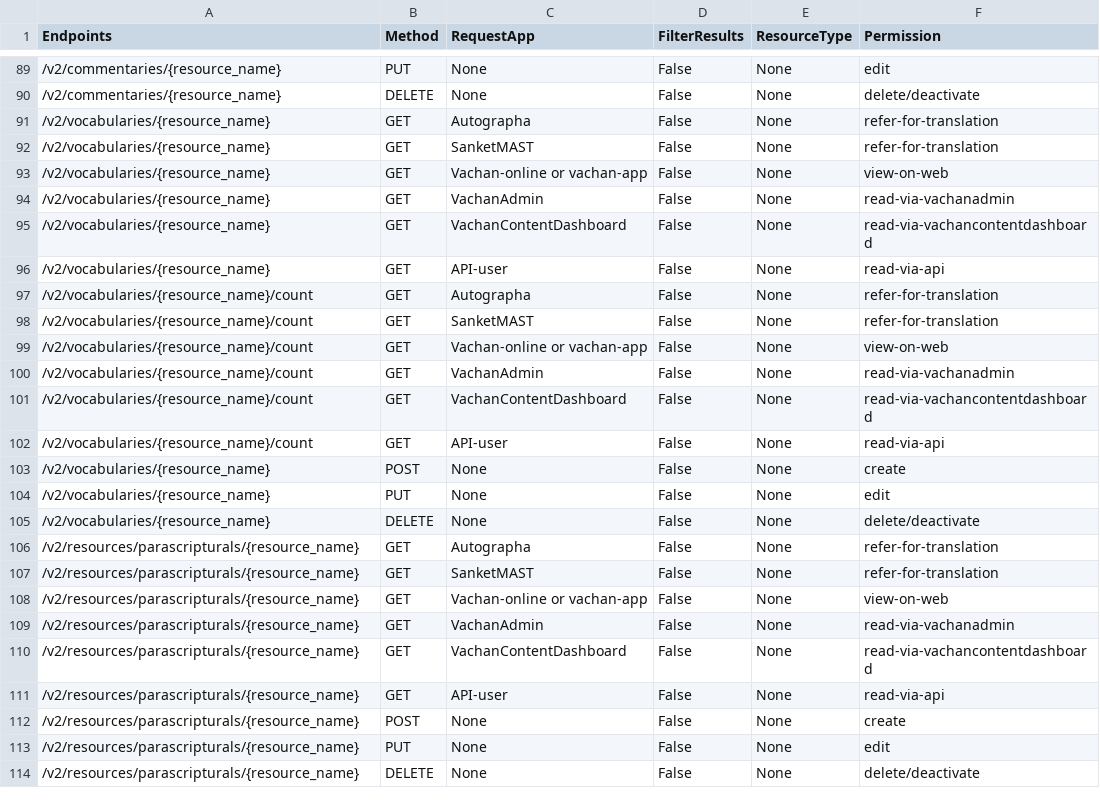
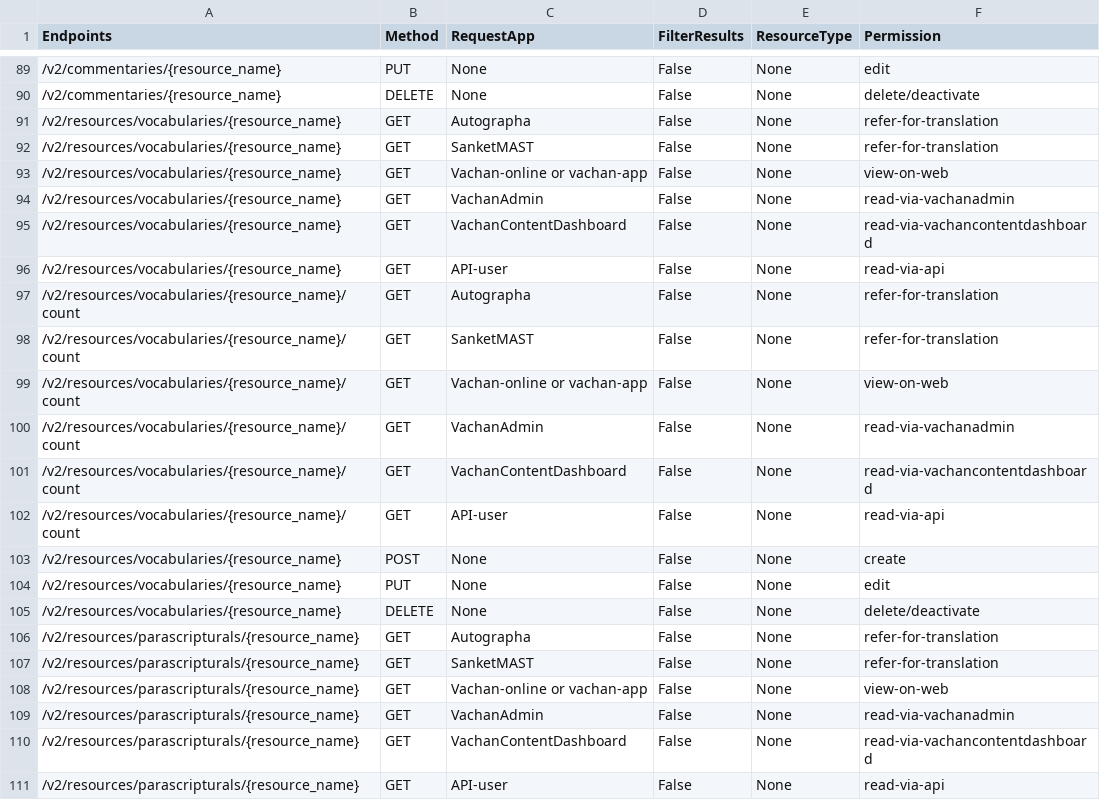
Before and after one commit to Bridgeconn/vachan-api, a CSV file: app/auth/api-permissions.csv, drawn as a sheet; only a part is shown, gaps mark what is left out; the shorter side is filled out with more unchanged rows.

Commit message:
Vocabularies : New endpoint

```diff
--- a/app/auth/api-permissions.csv
+++ b/app/auth/api-permissions.csv
@@ -90,17 +90,17 @@ Endpoints,Method,RequestApp,FilterResults,ResourceType,Permission
 /v2/commentaries/{resource_name},DELETE,None,False,None,delete/deactivate
-/v2/vocabularies/{resource_name},GET,Autographa,False,None,refer-for-translation
-/v2/vocabularies/{resource_name},GET,SanketMAST,False,None,refer-for-translation
-/v2/vocabularies/{resource_name},GET,Vachan-online or vachan-app,False,None,view-on-web
-/v2/vocabularies/{resource_name},GET,VachanAdmin,False,None,read-via-vachanadmin
-/v2/vocabularies/{resource_name},GET,VachanContentDashboard,False,None,read-via-vachancontentdashboard
-/v2/vocabularies/{resource_name},GET,API-user,False,None,read-via-api
-/v2/vocabularies/{resource_name}/count,GET,Autographa,False,None,refer-for-translation
-/v2/vocabularies/{resource_name}/count,GET,SanketMAST,False,None,refer-for-translation
-/v2/vocabularies/{resource_name}/count,GET,Vachan-online or vachan-app,False,None,view-on-web
-/v2/vocabularies/{resource_name}/count,GET,VachanAdmin,False,None,read-via-vachanadmin
-/v2/vocabularies/{resource_name}/count,GET,VachanContentDashboard,False,None,read-via-vachancontentdashboard
-/v2/vocabularies/{resource_name}/count,GET,API-user,False,None,read-via-api
-/v2/vocabularies/{resource_name},POST,None,False,None,create
-/v2/vocabularies/{resource_name},PUT,None,False,None,edit
-/v2/vocabularies/{resource_name},DELETE,None,False,None,delete/deactivate
+/v2/resources/vocabularies/{resource_name},GET,Autographa,False,None,refer-for-translation
+/v2/resources/vocabularies/{resource_name},GET,SanketMAST,False,None,refer-for-translation
+/v2/resources/vocabularies/{resource_name},GET,Vachan-online or vachan-app,False,None,view-on-web
+/v2/resources/vocabularies/{resource_name},GET,VachanAdmin,False,None,read-via-vachanadmin
+/v2/resources/vocabularies/{resource_name},GET,VachanContentDashboard,False,None,read-via-vachancontentdashboard
+/v2/resources/vocabularies/{resource_name},GET,API-user,False,None,read-via-api
+/v2/resources/vocabularies/{resource_name}/count,GET,Autographa,False,None,refer-for-translation
+/v2/resources/vocabularies/{resource_name}/count,GET,SanketMAST,False,None,refer-for-translation
+/v2/resources/vocabularies/{resource_name}/count,GET,Vachan-online or vachan-app,False,None,view-on-web
+/v2/resources/vocabularies/{resource_name}/count,GET,VachanAdmin,False,None,read-via-vachanadmin
+/v2/resources/vocabularies/{resource_name}/count,GET,VachanContentDashboard,False,None,read-via-vachancontentdashboard
+/v2/resources/vocabularies/{resource_name}/count,GET,API-user,False,None,read-via-api
+/v2/resources/vocabularies/{resource_name},POST,None,False,None,create
+/v2/resources/vocabularies/{resource_name},PUT,None,False,None,edit
+/v2/resources/vocabularies/{resource_name},DELETE,None,False,None,delete/deactivate
 /v2/resources/parascripturals/{resource_name},GET,Autographa,False,None,refer-for-translation
```
Also changed, not shown: 3 other files.
